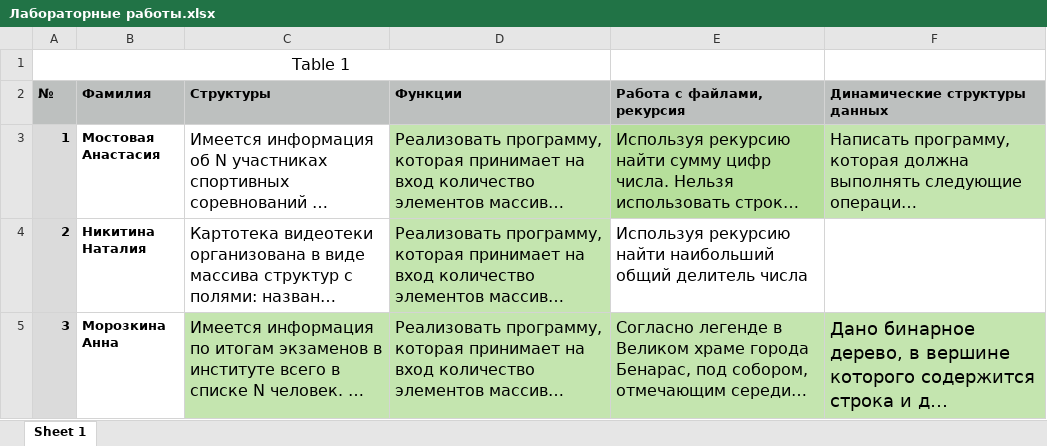
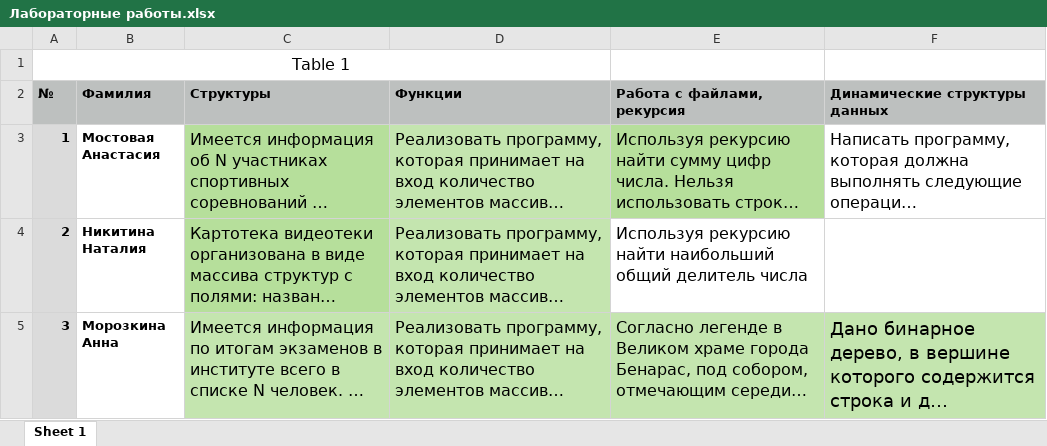
Before and after one commit to azonov/AMMZonov, an Excel workbook: Лабораторные работы.xlsx, sheet Sheet 1, drawn as a sheet; only a part is shown; long unchanged cells end in …; values as stored, in another font and other column widths than the file's, no borders; the diff covers the shown part only; the diff names each change by its address in the sheet, - before the commit and + after, or states it on an @@ line.

```diff
--- a/Лабораторные работы.xlsx (sheet Sheet 1)
+++ b/Лабораторные работы.xlsx (sheet Sheet 1)
-C3:C4 fill: none
+C3:C4 fill: #B6DF9B
-F3 fill: #C4E5AF
+F3 fill: none
```
Also changed, not shown: 1 edited cell and cell formats elsewhere in this sheet, 2 other files.
